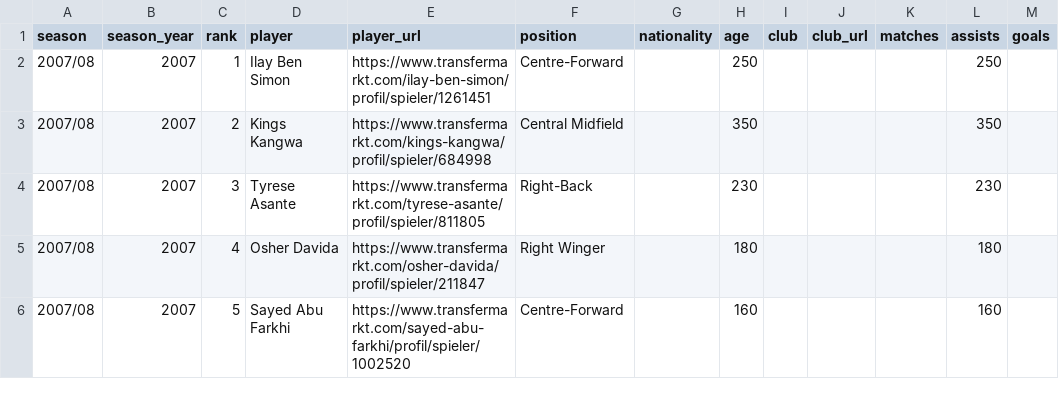
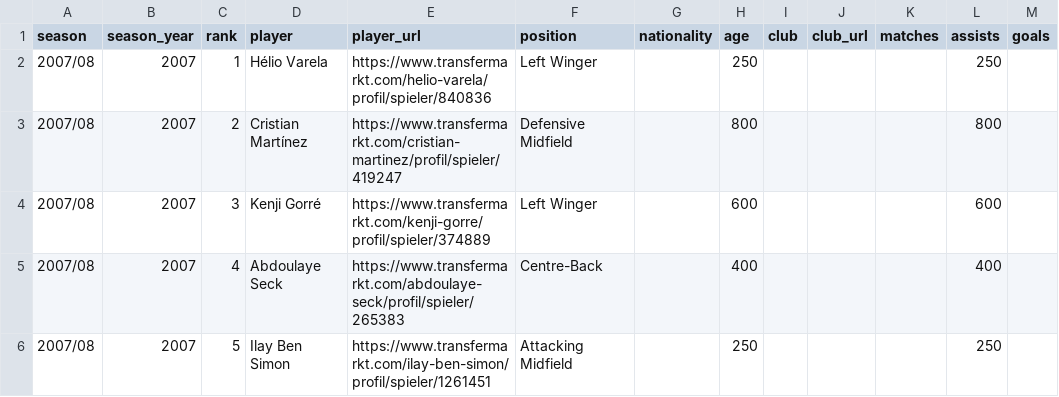
Before and after one commit to Nitaybenadmon123/ligat_haal_project, a CSV file: ligat_haal_project/notebooks/data/raw/player_stats/top_assists_2007_08_ligat_haal_transfermarkt.csv, drawn as a sheet.

```diff
--- a/ligat_haal_project/notebooks/data/raw/player_stats/top_assists_2007_08_ligat_haal_transfermarkt.csv
+++ b/ligat_haal_project/notebooks/data/raw/player_stats/top_assists_2007_08_ligat_haal_transfermarkt.csv
@@ -1,6 +1,6 @@
 season,season_year,rank,player,player_url,position,nationality,age,club,club_url,matches,assists,goals
-2007/08,2007,1,Ilay Ben Simon,https://www.transfermarkt.com/ilay-ben-simon/profil/spieler/1261451,Centre-Forward,,250,,,,250,
-2007/08,2007,2,Kings Kangwa,https://www.transfermarkt.com/kings-kangwa/profil/spieler/684998,Central Midfield,,350,,,,350,
-2007/08,2007,3,Tyrese Asante,https://www.transfermarkt.com/tyrese-asante/profil/spieler/811805,Right-Back,,230,,,,230,
-2007/08,2007,4,Osher Davida,https://www.transfermarkt.com/osher-davida/profil/spieler/211847,Right Winger,,180,,,,180,
-2007/08,2007,5,Sayed Abu Farkhi,https://www.transfermarkt.com/sayed-abu-farkhi/profil/spieler/1002520,Centre-Forward,,160,,,,160,
+2007/08,2007,1,Hélio Varela,https://www.transfermarkt.com/helio-varela/profil/spieler/840836,Left Winger,,250,,,,250,
+2007/08,2007,2,Cristian Martínez,https://www.transfermarkt.com/cristian-martinez/profil/spieler/419247,Defensive Midfield,,800,,,,800,
+2007/08,2007,3,Kenji Gorré,https://www.transfermarkt.com/kenji-gorre/profil/spieler/374889,Left Winger,,600,,,,600,
+2007/08,2007,4,Abdoulaye Seck,https://www.transfermarkt.com/abdoulaye-seck/profil/spieler/265383,Centre-Back,,400,,,,400,
+2007/08,2007,5,Ilay Ben Simon,https://www.transfermarkt.com/ilay-ben-simon/profil/spieler/1261451,Attacking Midfield,,250,,,,250,
```
Also changed, not shown: ligat_haal_project/notebooks/data/raw/player_stats/top_assists_2008_09_ligat_haal_transfermarkt.csv, ligat_haal_project/notebooks/data/raw/player_stats/top_scorers_2007_08_ligat_haal_transfermarkt.csv, 7 other files.
